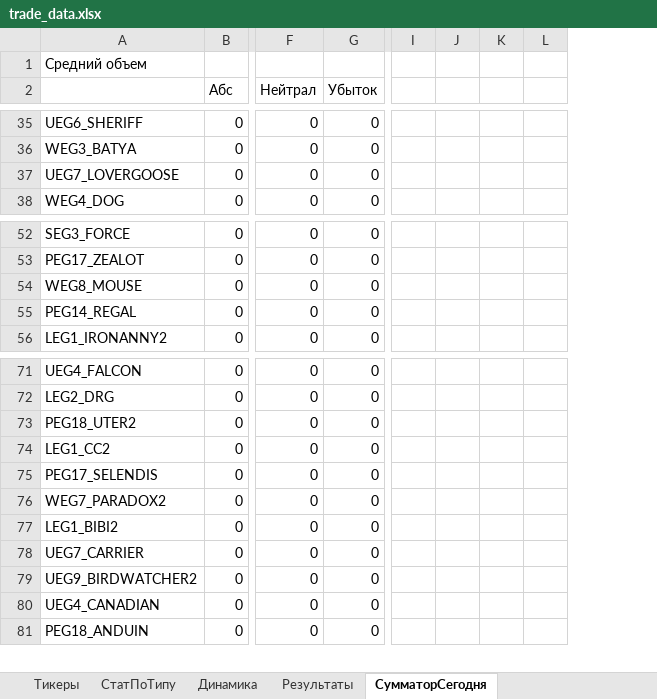
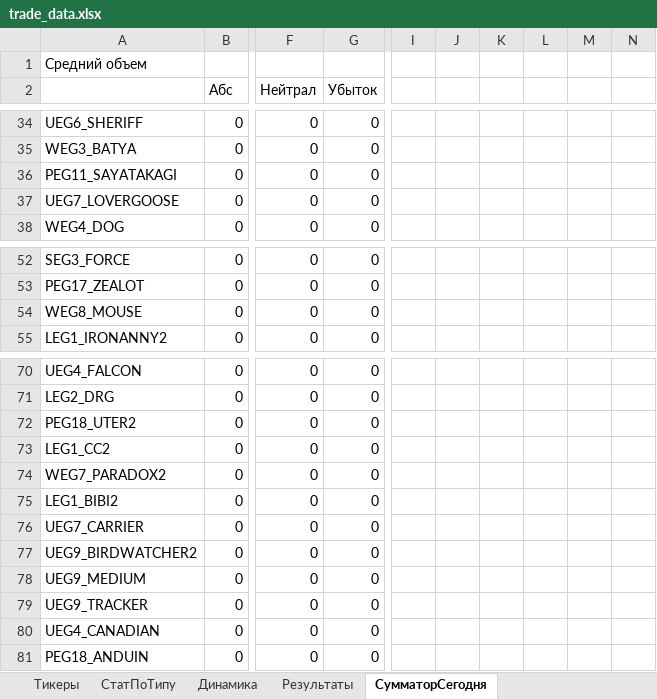
Before and after one commit to Anubis1Good/RichLaughter3, an Excel workbook: __docs/trade_data.xlsx, sheet СумматорСегодня, drawn as a sheet; only a part is shown, gaps mark what is left out; values as stored, in another font and other column widths than the file's, no cell formats; conditional formats not drawn; removed rows and columns are numbered as before the commit, all else as after; rows hold the shown columns only; the diff covers the shown part only; the diff names each change by its address in the sheet, - before the commit and + after, or states it on an @@ line.

```diff
--- a/__docs/trade_data.xlsx (sheet СумматорСегодня)
+++ b/__docs/trade_data.xlsx (sheet СумматорСегодня)
-column I, empty
-column J, empty
-column K, empty
-column L, empty
+column I, empty
+column J, empty
+column K, empty
+column L, empty
+column M, empty
+column N, empty
+row 36: PEG11_SAYATAKAGI | 0 | 0 | 0
-row 55: PEG14_REGAL | 0 | 0 | 0
-row 75: PEG17_SELENDIS | 0 | 0 | 0
+row 78: UEG9_MEDIUM | 0 | 0 | 0
+row 79: UEG9_TRACKER | 0 | 0 | 0
```
Also changed, not shown: 9 added rows, 10 removed rows and 59 edited cells elsewhere in this sheet, sheet Результаты, sheet СтатПоТипу, sheet Динамика, cell formats, formulas that keep their value, charts or pictures, 1 other file.
